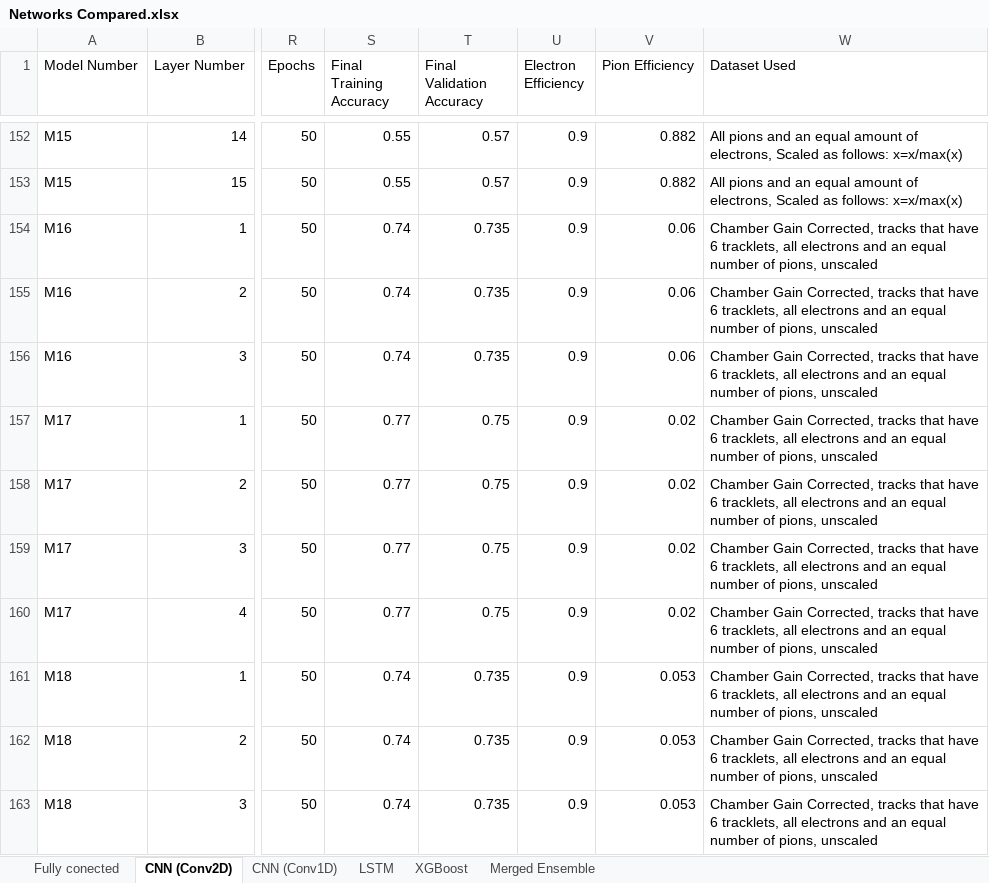
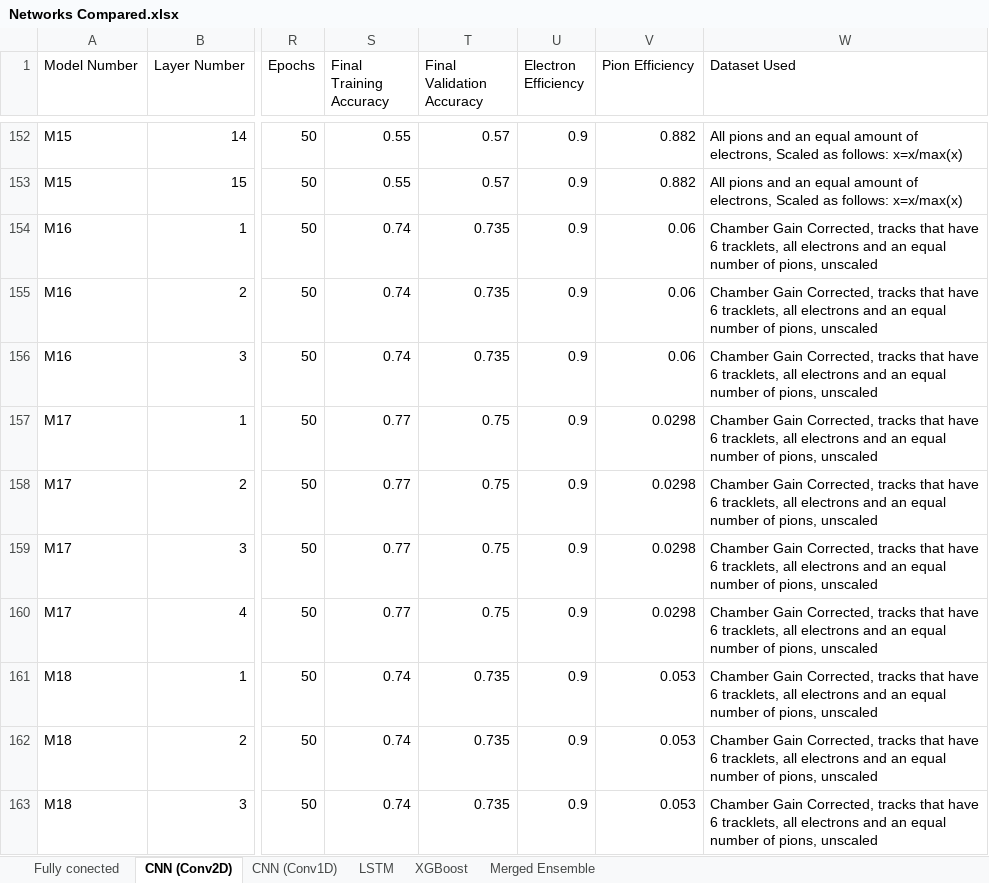
Before and after one commit to PsycheShaman/MSc-thesis, an Excel workbook: NEW/statistical_analysis/Networks Compared.xlsx, sheet CNN (Conv2D), drawn as a sheet; only a part is shown, gaps mark what is left out; values as stored, in another font and other column widths than the file's, no borders; the diff names each change by its address in the sheet, - before the commit and + after, or states it on an @@ line.

```diff
--- a/NEW/statistical_analysis/Networks Compared.xlsx (sheet CNN (Conv2D))
+++ b/NEW/statistical_analysis/Networks Compared.xlsx (sheet CNN (Conv2D))
-V157:V160 (Pion Efficiency): 0.02
+V157:V160 (Pion Efficiency): 0.0298
```
Also changed, not shown: 1 other file.
